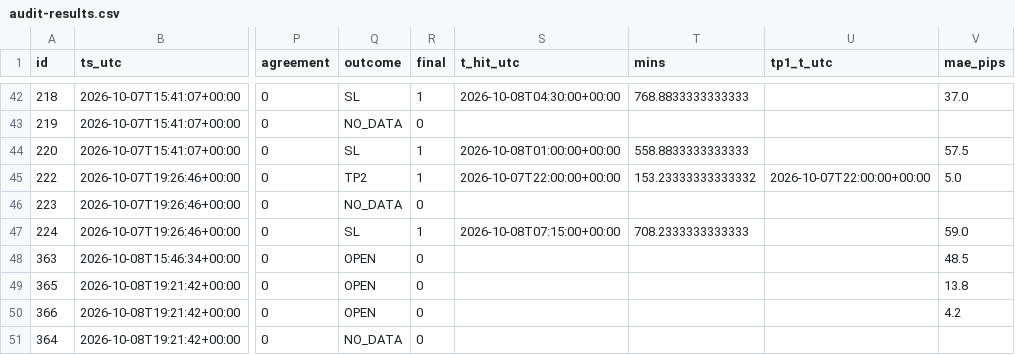
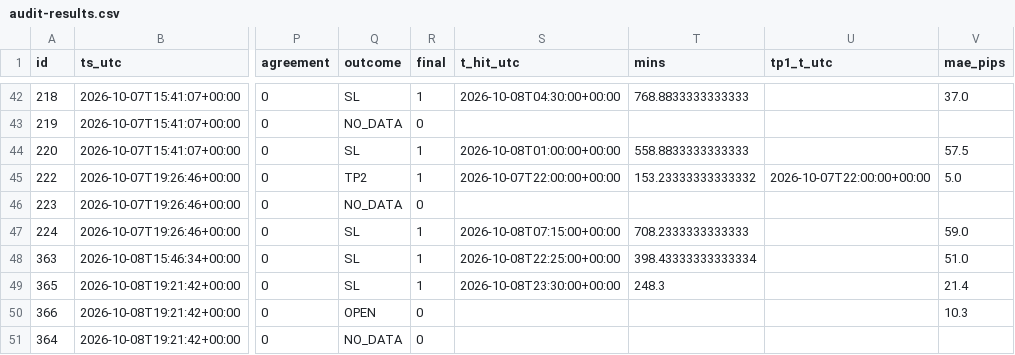
Before and after one commit to jbnikky13/signal-auditor-, a CSV file: data/audit-results.csv, drawn as a sheet; only a part is shown, gaps mark what is left out; the diff names each change by its address in the sheet, - before the commit and + after, or states it on an @@ line.

```diff
--- a/data/audit-results.csv
+++ b/data/audit-results.csv
-Q48:Q49 (outcome): OPEN
+Q48:Q49 (outcome): SL
-R48:R49 (final): 0
+R48:R49 (final): 1
-S48 (t_hit_utc): (empty)
+S48 (t_hit_utc): 2026-10-08T22:25:00+00:00
-T48 (mins): (empty)
+T48 (mins): 398.43333333333334
-V48 (mae_pips): 48.5
+V48 (mae_pips): 51.0
-S49 (t_hit_utc): (empty)
+S49 (t_hit_utc): 2026-10-08T23:30:00+00:00
-T49 (mins): (empty)
+T49 (mins): 248.3
-V49 (mae_pips): 13.8
+V49 (mae_pips): 21.4
-V50 (mae_pips): 4.2
+V50 (mae_pips): 10.3
```
Also changed, not shown: 2 other files.
